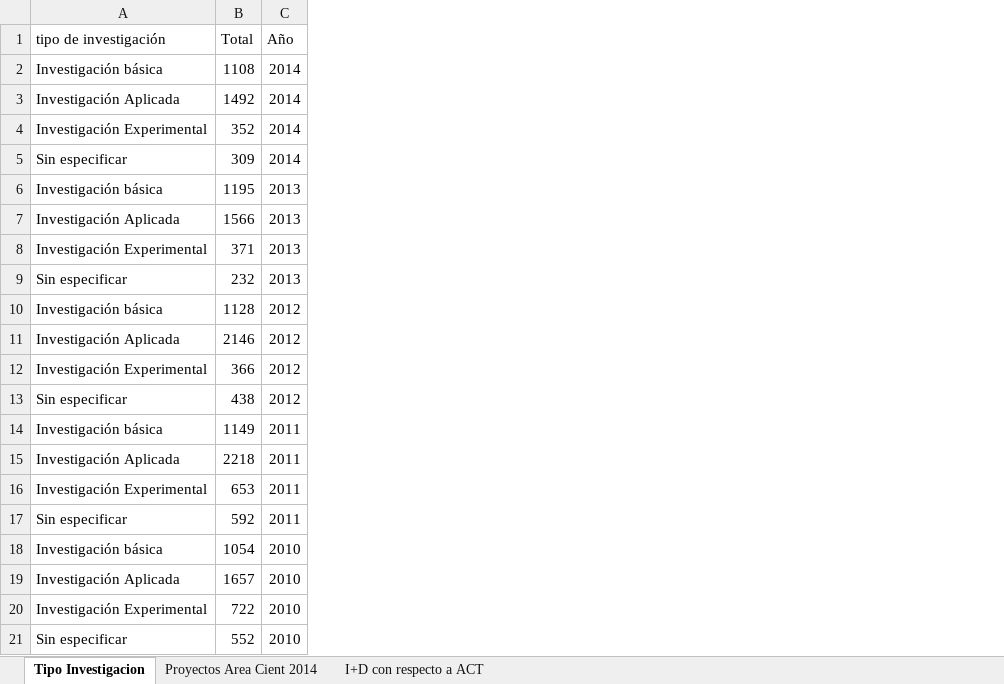
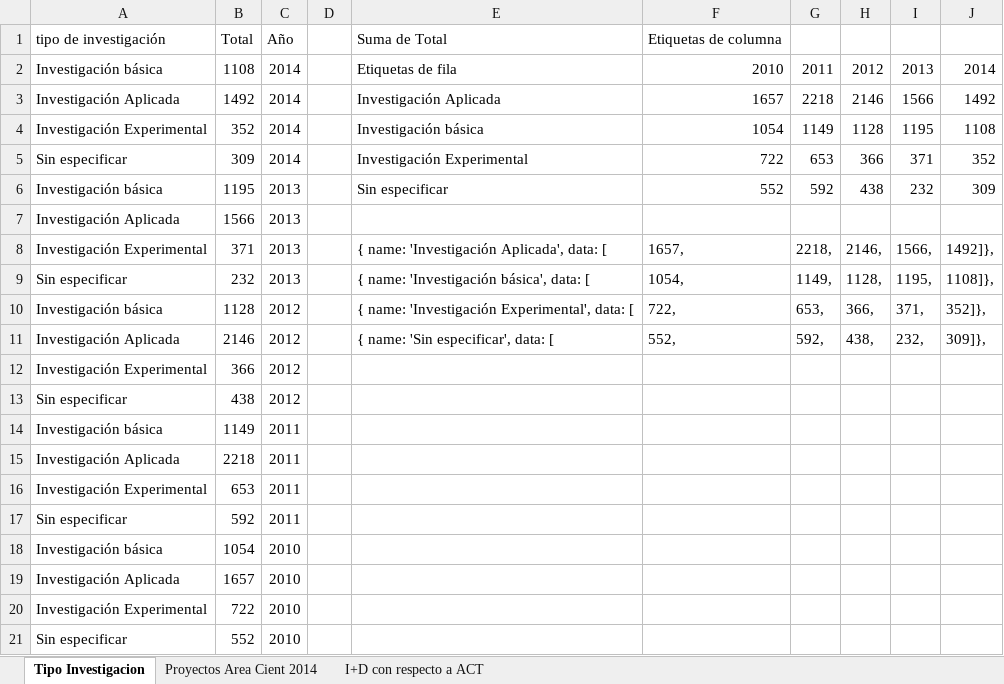
Before and after one commit to calemand/incomicitt, an Excel workbook: data/Datos 2da Infografía.xlsx, sheet Tipo Investigacion, drawn as a sheet; values as stored, in another font and other column widths than the file's, no borders; the diff names each change by its address in the sheet, - before the commit and + after, or states it on an @@ line.

```diff
--- a/data/Datos 2da Infografía.xlsx (sheet Tipo Investigacion)
+++ b/data/Datos 2da Infografía.xlsx (sheet Tipo Investigacion)
+column D, empty
+column E, rows 1-11: Suma de Total | Etiquetas de fila | Investigación Aplicada | Investigación básica | Investigación Experimental | Sin especificar |  | { name: 'Investigación Aplicada', data: [ | { name: 'Investigación básica', data: [ | { name: 'Investigación Experimental', data: [ | { name: 'Sin especificar', data: [
+column F, rows 1-11: Etiquetas de columna | 2010 | 1657 | 1054 | 722 | 552 |  | 1657, | 1054, | 722, | 552,
+column G, rows 2-11: 2011 | 2218 | 1149 | 653 | 592 |  | 2218, | 1149, | 653, | 592,
+column H, rows 2-11: 2012 | 2146 | 1128 | 366 | 438 |  | 2146, | 1128, | 366, | 438,
+column I, rows 2-11: 2013 | 1566 | 1195 | 371 | 232 |  | 1566, | 1195, | 371, | 232,
+column J, rows 2-11: 2014 | 1492 | 1108 | 352 | 309 |  | 1492]}, | 1108]}, | 352]}, | 309]},
```
Also changed, not shown: sheet I+D con respecto a ACT, sheet Proyectos Area Cient 2014, data/Datos 3era Infografía.xlsx, 9 other files.
